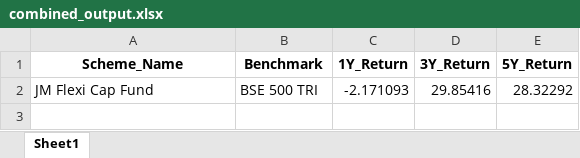
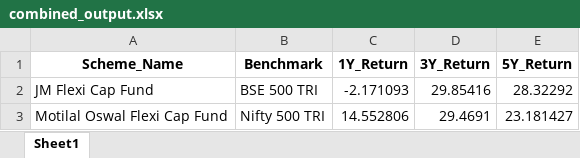
Before and after one commit to Shrip12345/flask-backend, an Excel workbook: new/combined_output.xlsx, sheet Sheet1, drawn as a sheet; values as stored, in another font and other column widths than the file's, no borders; the diff names each change by its address in the sheet, - before the commit and + after, or states it on an @@ line.

```diff
--- a/new/combined_output.xlsx (sheet Sheet1)
+++ b/new/combined_output.xlsx (sheet Sheet1)
+row 3: Motilal Oswal Flexi Cap Fund | Nifty 500 TRI | 14.552806 | 29.4691 | 23.181427
```
Also changed, not shown: 1 other file.
